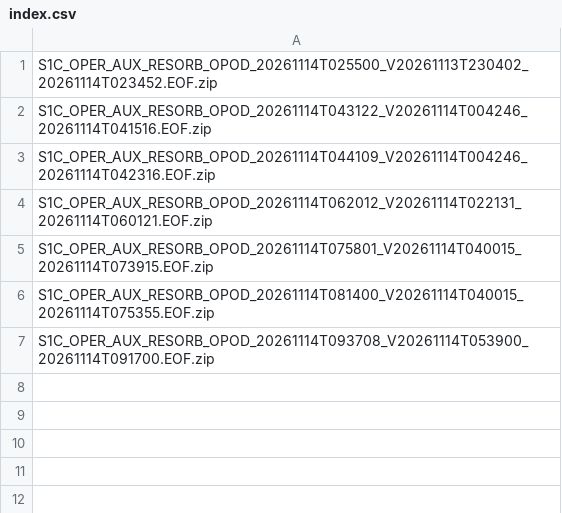
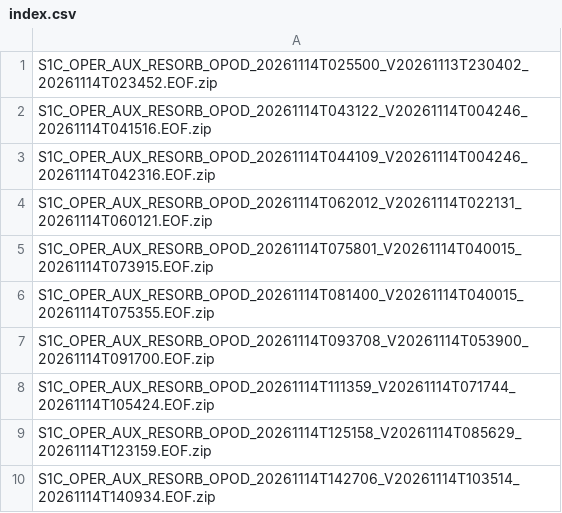
Before and after one commit to InSARdev/S1orbits, a CSV file: S1C/2026/11/14/index.csv, drawn as a sheet; the diff names each change by its address in the sheet, - before the commit and + after, or states it on an @@ line.

```diff
--- a/S1C/2026/11/14/index.csv
+++ b/S1C/2026/11/14/index.csv
+row 8: S1C_OPER_AUX_RESORB_OPOD_20261114T111359_V20261114T071744_20261114T105424.EOF.zip
+row 9: S1C_OPER_AUX_RESORB_OPOD_20261114T125158_V20261114T085629_20261114T123159.EOF.zip
+row 10: S1C_OPER_AUX_RESORB_OPOD_20261114T142706_V20261114T103514_20261114T140934.EOF.zip
```
Also changed, not shown: S1D/2026/11/14/index.csv, 5 other files.
